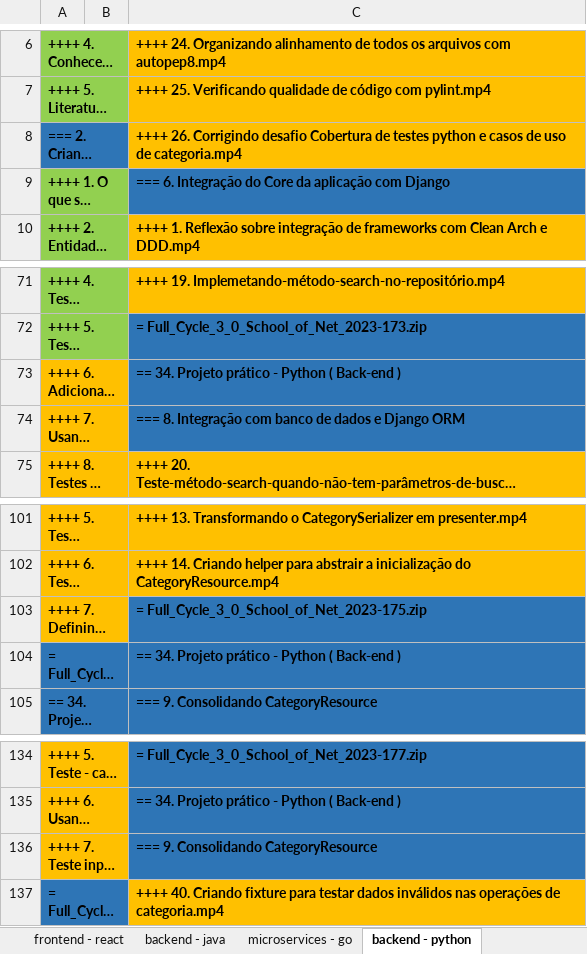
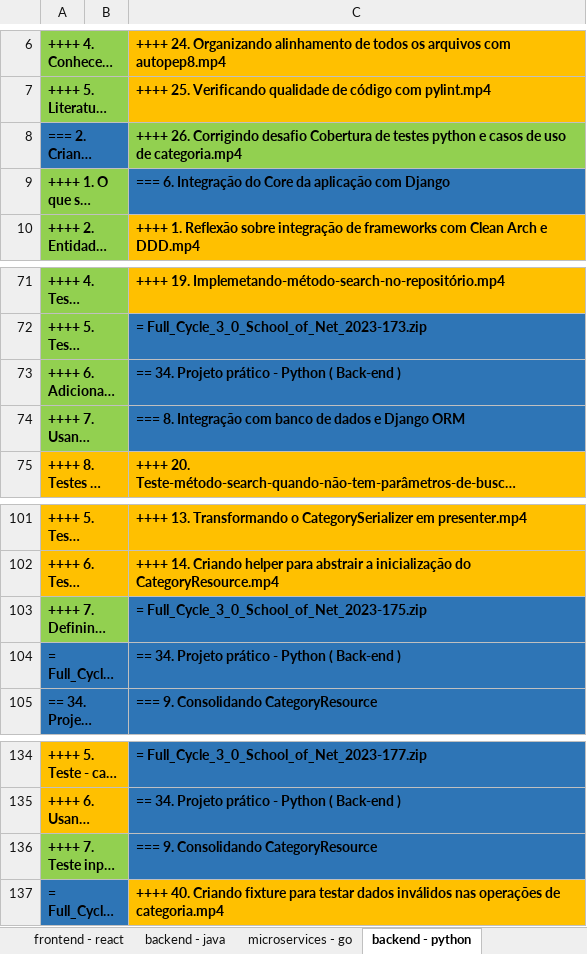
Before and after one commit to alex-candido/fc3-admin-do-catalogo-python, an Excel workbook: doc/CRONOGRAMA_FULL_CYCLE.xlsx, sheet backend - python, drawn as a sheet; only a part is shown, gaps mark what is left out; long unchanged cells end in …; values as stored, in another font and other column widths than the file's, no borders; the diff names each change by its address in the sheet, - before the commit and + after, or states it on an @@ line.

```diff
--- a/doc/CRONOGRAMA_FULL_CYCLE.xlsx (sheet backend - python)
+++ b/doc/CRONOGRAMA_FULL_CYCLE.xlsx (sheet backend - python)
-C8 fill: #FFC000
+C8 fill: #92D050
-A73:A74 fill: #FFC000
+A73:A74 fill: #92D050
-A103 fill: #FFC000
+A103 fill: #92D050
-A136 fill: #FFC000
+A136 fill: #92D050
```
Also changed, not shown: 1 other file.
